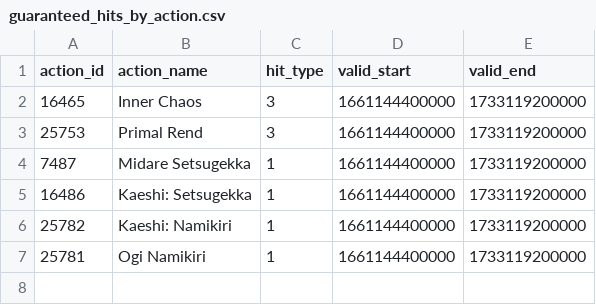
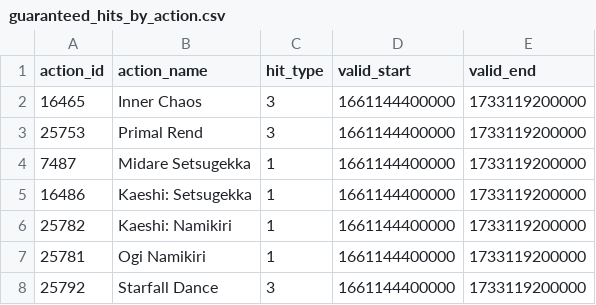
Before and after one commit to ffxiv-acerola/how_bad_was_my_crit_in_xiv, a CSV file: crit_app/job_data/guaranteed_hits_by_action.csv, drawn as a sheet; the diff names each change by its address in the sheet, - before the commit and + after, or states it on an @@ line.

```diff
--- a/crit_app/job_data/guaranteed_hits_by_action.csv
+++ b/crit_app/job_data/guaranteed_hits_by_action.csv
+row 8: 25792 | Starfall Dance | 3 | 1661144400000 | 1733119200000
```
Also changed, not shown: crit_app/job_data/guaranteed_hits_by_buff.csv, 3 other files.
